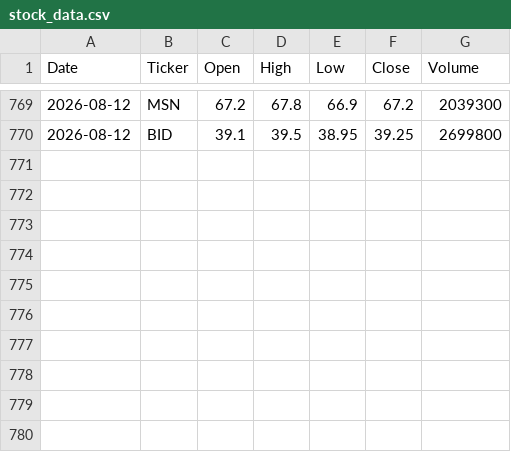
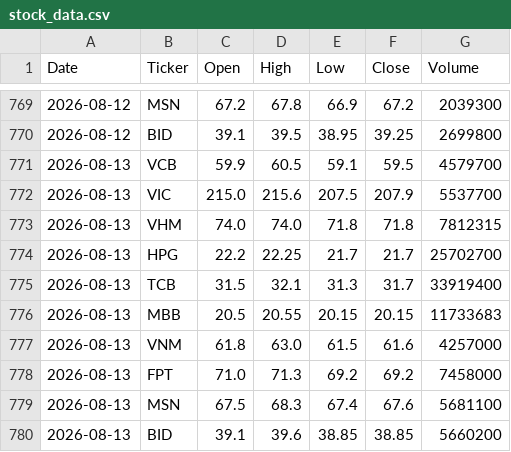
Before and after one commit to vudam1710/vn-stock-data, a CSV file: data/stock_data.csv, drawn as a sheet; only a part is shown, gaps mark what is left out.

```diff
--- a/data/stock_data.csv
+++ b/data/stock_data.csv
@@ -770 +770,11 @@ Date,Ticker,Open,High,Low,Close,Volume
 2026-08-12,BID,39.1,39.5,38.95,39.25,2699800
+2026-08-13,VCB,59.9,60.5,59.1,59.5,4579700
+2026-08-13,VIC,215.0,215.6,207.5,207.9,5537700
+2026-08-13,VHM,74.0,74.0,71.8,71.8,7812315
+2026-08-13,HPG,22.2,22.25,21.7,21.7,25702700
+2026-08-13,TCB,31.5,32.1,31.3,31.7,33919400
+2026-08-13,MBB,20.5,20.55,20.15,20.15,11733683
+2026-08-13,VNM,61.8,63.0,61.5,61.6,4257000
+2026-08-13,FPT,71.0,71.3,69.2,69.2,7458000
+2026-08-13,MSN,67.5,68.3,67.4,67.6,5681100
+2026-08-13,BID,39.1,39.6,38.85,38.85,5660200
```
Also changed, not shown: 1 other file.
